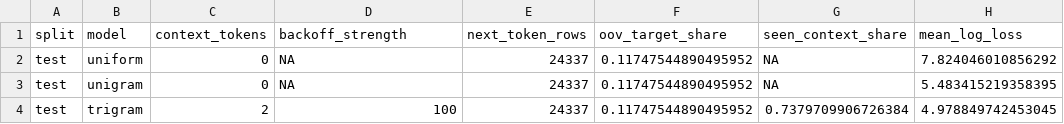
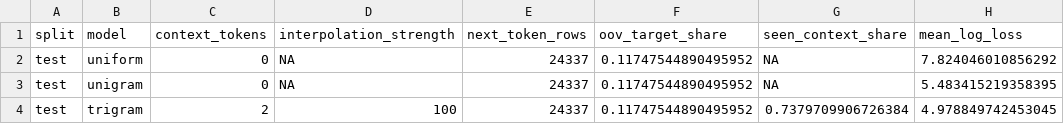
Before and after one commit to farach/periodic_table_nlp, a CSV file: data/inaugural/next-token-test.csv, drawn as a sheet; only a part is shown; the diff names each change by its address in the sheet, - before the commit and + after, or states it on an @@ line.

```diff
--- a/data/inaugural/next-token-test.csv
+++ b/data/inaugural/next-token-test.csv
-D1: backoff_strength
+D1: interpolation_strength
```
Also changed, not shown: data/inaugural/next-token-study-metadata.csv, data/inaugural/next-token-validation.csv, 10 other files.
